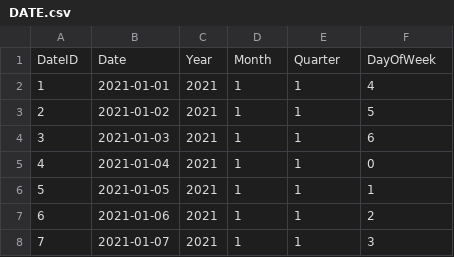
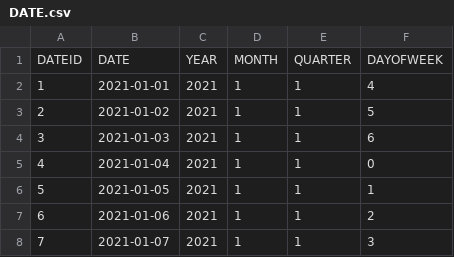
Before and after one commit to Balakumaranprabhu/trustbanking, a CSV file: Datasets/DATE.csv, drawn as a sheet; only a part is shown.

```diff
--- a/Datasets/DATE.csv
+++ b/Datasets/DATE.csv
@@ -1,2 +1,2 @@
-DateID,Date,Year,Month,Quarter,DayOfWeek
+DATEID,DATE,YEAR,MONTH,QUARTER,DAYOFWEEK
 1,2021-01-01,2021,1,1,4
```
Also changed, not shown: Datasets/ACCOUNTS.csv, Datasets/BRANCH.csv, 5 other files.
